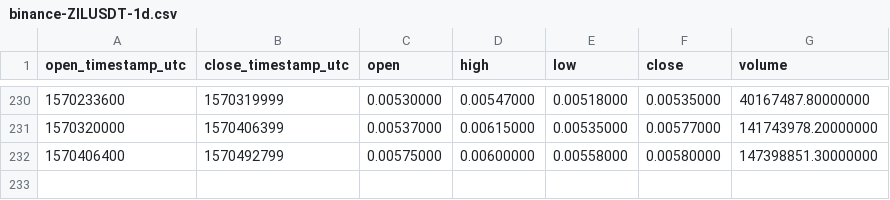
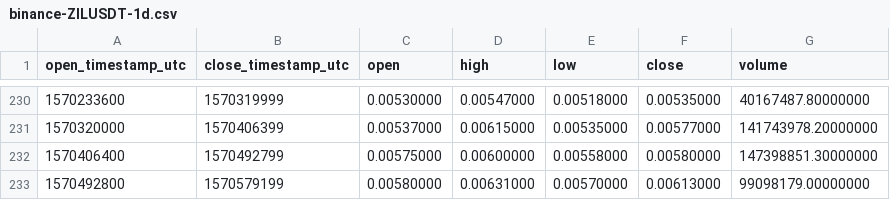
Before and after one commit to cryptobigbro/binance-ZILUSDT, a CSV file: binance-ZILUSDT-1d.csv, drawn as a sheet; only a part is shown, gaps mark what is left out.

```diff
--- a/binance-ZILUSDT-1d.csv
+++ b/binance-ZILUSDT-1d.csv
@@ -232 +232,2 @@ open_timestamp_utc,close_timestamp_utc,open,high,low,close,volume
 1570406400,1570492799,0.00575000,0.00600000,0.00558000,0.00580000,147398851.30000000
+1570492800,1570579199,0.00580000,0.00631000,0.00570000,0.00613000,99098179.00000000
```
Also changed, not shown: binance-ZILUSDT-1h.csv.
